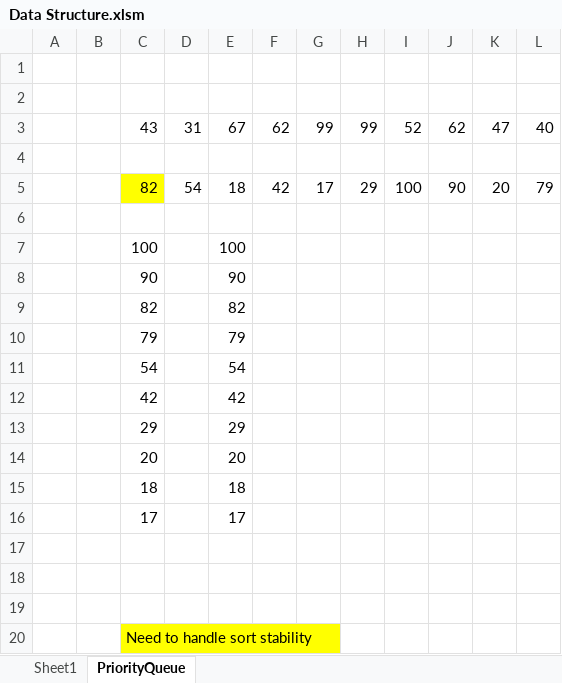
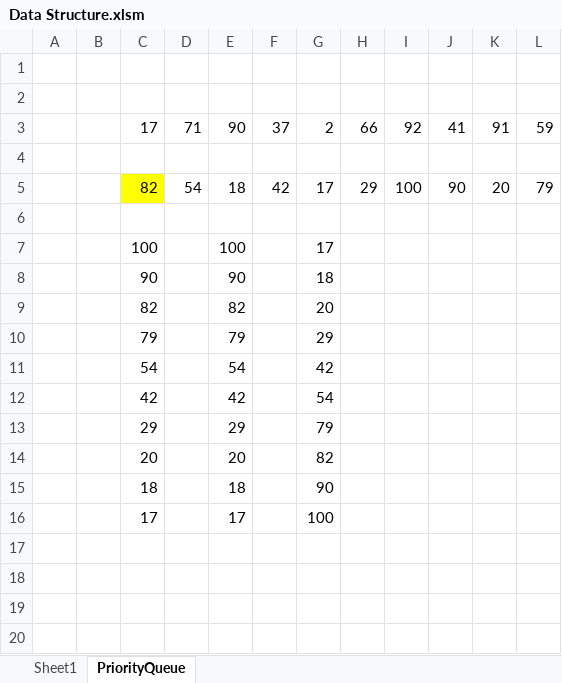
Before and after one commit to 1504168/VBA-DS, an Excel workbook: Data Structure.xlsm, sheet PriorityQueue, drawn as a sheet; values as stored, in another font and other column widths than the file's, no borders; charts and pictures not drawn; removed rows and columns are numbered as before the commit, all else as after; the diff names each change by its address in the sheet, - before the commit and + after, or states it on an @@ line.

Commit message:
MaxHeap insertion order has been fixed. MinHeap and PriorityQueue code has been finished.

```diff
--- a/Data Structure.xlsm (sheet PriorityQueue)
+++ b/Data Structure.xlsm (sheet PriorityQueue)
-row 3:  |  | 43 | 31 | 67 | 62 | 99 | 99 | 52 | 62 | 47 | 40
+row 3:  |  | 17 | 71 | 90 | 37 | 2 | 66 | 92 | 41 | 91 | 59
-G7: (empty)
+G7: 17
-G8: (empty)
+G8: 18
-G9: (empty)
+G9: 20
-G10: (empty)
+G10: 29
-G11: (empty)
+G11: 42
-G12: (empty)
+G12: 54
-G13: (empty)
+G13: 79
-G14: (empty)
+G14: 82
-G15: (empty)
+G15: 90
-G16: (empty)
+G16: 100
-row 17: (empty)
-row 18: (empty)
-row 19: (empty)
-row 20:  |  | Need to handle sort stability
```
Also changed, not shown: charts or pictures, 4 other files.
